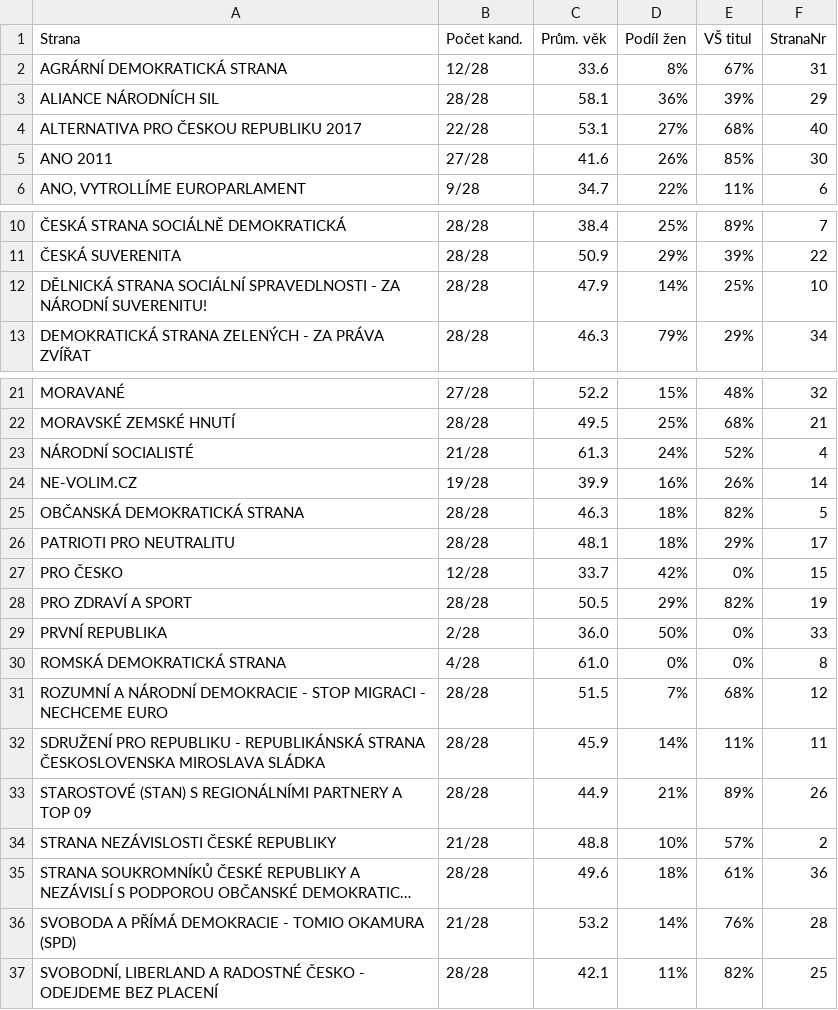
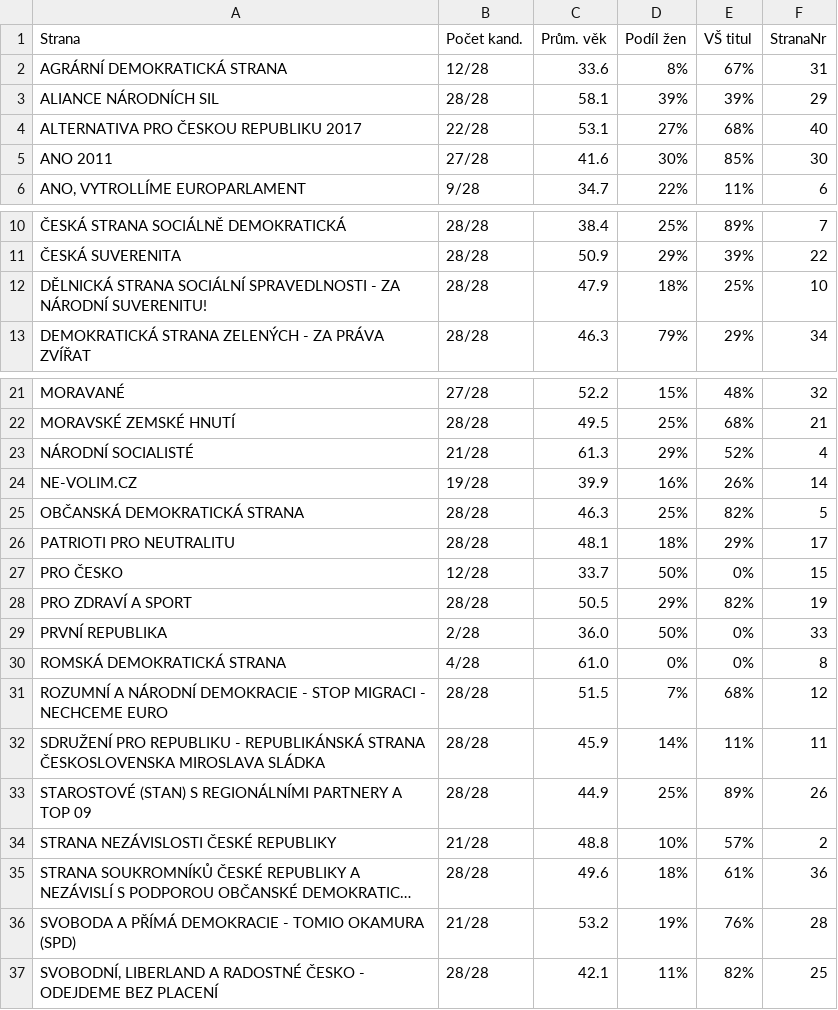
Before and after one commit to DataRozhlas/kandidatky-eu-2019, a CSV file: data/app/strany.csv, drawn as a sheet; only a part is shown, gaps mark what is left out; long unchanged cells end in …; the diff names each change by its address in the sheet, - before the commit and + after, or states it on an @@ line.

Commit message:
ještě akt. kand.

```diff
--- a/data/app/strany.csv
+++ b/data/app/strany.csv
-D3 (Podíl žen): 36%
+D3 (Podíl žen): 39%
-D5 (Podíl žen): 26%
+D5 (Podíl žen): 30%
-D12 (Podíl žen): 14%
+D12 (Podíl žen): 18%
-D23 (Podíl žen): 24%
+D23 (Podíl žen): 29%
-D25 (Podíl žen): 18%
+D25 (Podíl žen): 25%
-D27 (Podíl žen): 42%
+D27 (Podíl žen): 50%
-D33 (Podíl žen): 21%
+D33 (Podíl žen): 25%
-D36 (Podíl žen): 14%
+D36 (Podíl žen): 19%
```
Also changed, not shown: 1 other file.
